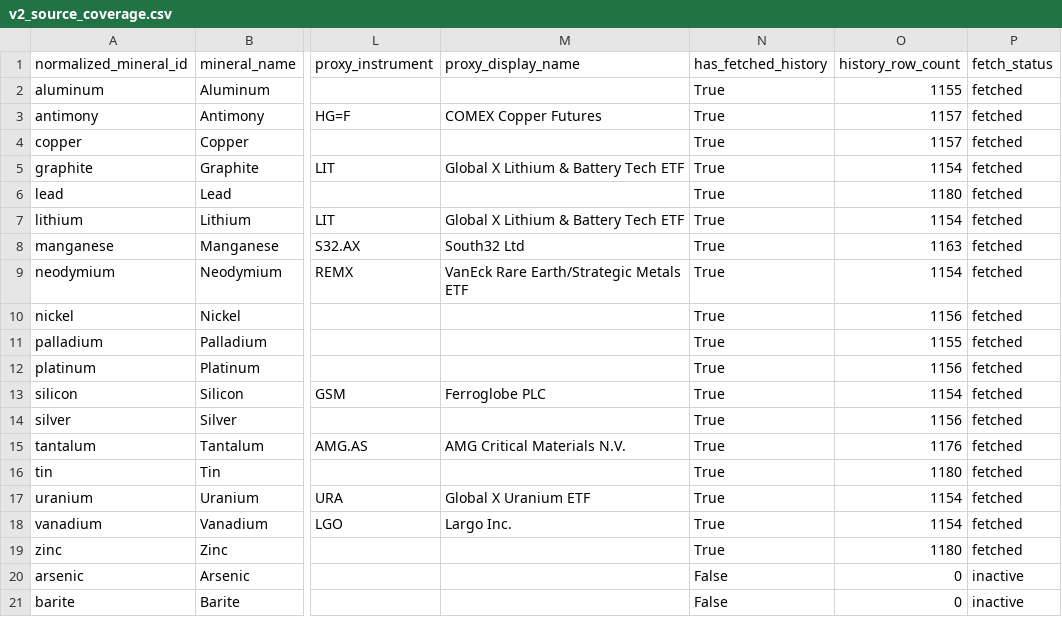
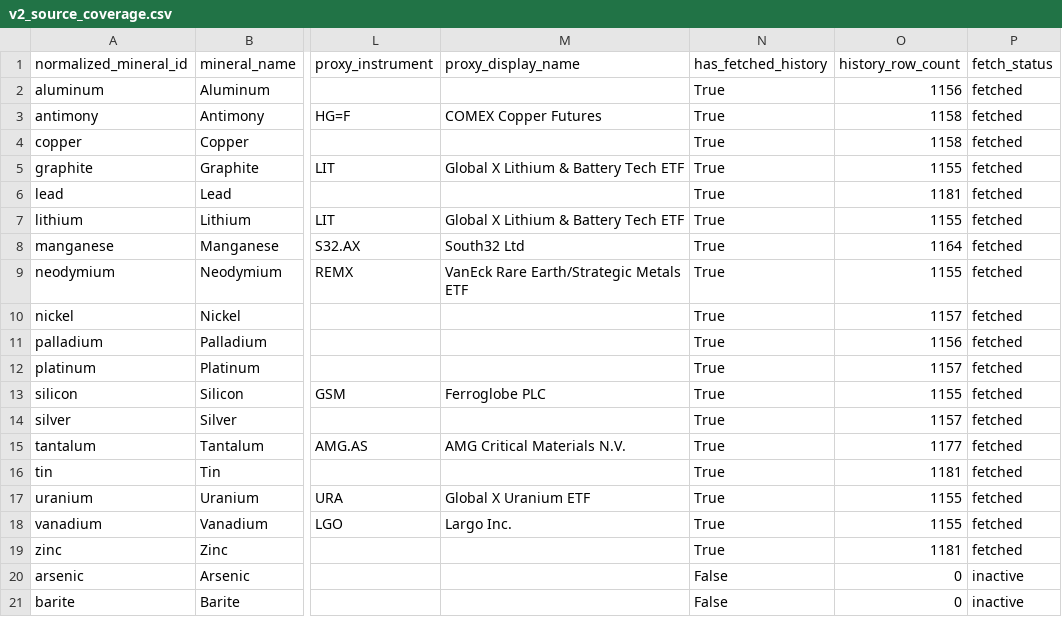
Before and after one commit to Henrywzh/alternative-data, a CSV file: data/processed/minerals_signal_data/v2_source_coverage/latest/v2_source_coverage.csv, drawn as a sheet; only a part is shown, gaps mark what is left out; the diff names each change by its address in the sheet, - before the commit and + after, or states it on an @@ line.

```diff
--- a/data/processed/minerals_signal_data/v2_source_coverage/latest/v2_source_coverage.csv
+++ b/data/processed/minerals_signal_data/v2_source_coverage/latest/v2_source_coverage.csv
-O2 (history_row_count): 1155
+O2 (history_row_count): 1156
-O3:O4 (history_row_count): 1157
+O3:O4 (history_row_count): 1158
-O5 (history_row_count): 1154
+O5 (history_row_count): 1155
-O6 (history_row_count): 1180
+O6 (history_row_count): 1181
-O7 (history_row_count): 1154
+O7 (history_row_count): 1155
-O8 (history_row_count): 1163
+O8 (history_row_count): 1164
-O9 (history_row_count): 1154
+O9 (history_row_count): 1155
-O10 (history_row_count): 1156
+O10 (history_row_count): 1157
-O11 (history_row_count): 1155
+O11 (history_row_count): 1156
-O12 (history_row_count): 1156
+O12 (history_row_count): 1157
-O13 (history_row_count): 1154
+O13 (history_row_count): 1155
-O14 (history_row_count): 1156
+O14 (history_row_count): 1157
-O15 (history_row_count): 1176
+O15 (history_row_count): 1177
-O16 (history_row_count): 1180
+O16 (history_row_count): 1181
-O17:O18 (history_row_count): 1154
+O17:O18 (history_row_count): 1155
-O19 (history_row_count): 1180
+O19 (history_row_count): 1181
```
Also changed, not shown: 5 other files.
